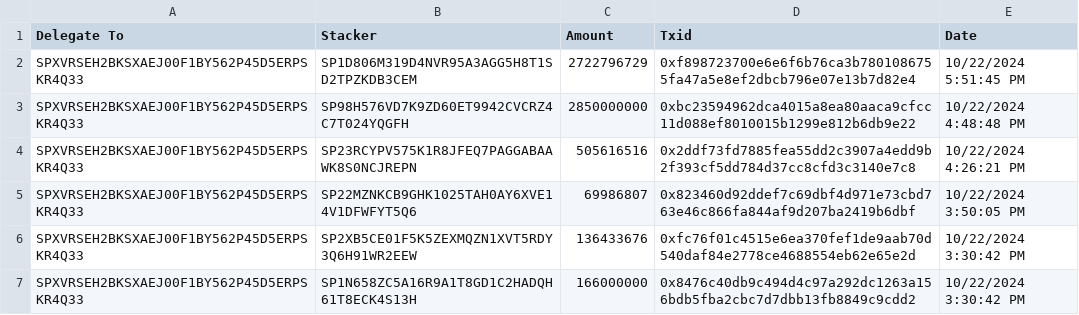
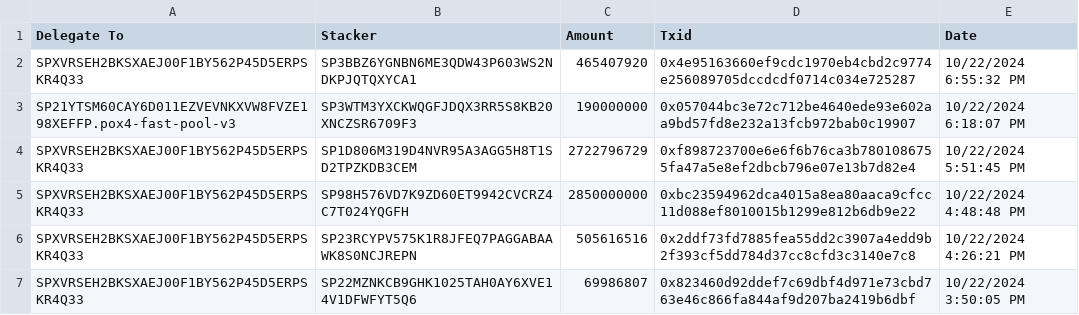
Before and after one commit to hstove/pox-events, a CSV file: data/mainnet/delegations.csv, drawn as a sheet; only a part is shown; the shorter side is filled out with more unchanged rows; the diff names each change by its address in the sheet, - before the commit and + after, or states it on an @@ line.

```diff
--- a/data/mainnet/delegations.csv
+++ b/data/mainnet/delegations.csv
+row 2: SPXVRSEH2BKSXAEJ00F1BY562P45D5ERPSKR4Q33 | SP3BBZ6YGNBN6ME3QDW43P603WS2NDKPJQTQXYCA1 | 465407920 | 0x4e95163660ef9cdc1970eb4cbd2c9774e256089705dccdcdf0714c034e725287 | 10/22/2024 6:55:32 PM
+row 3: SP21YTSM60CAY6D011EZVEVNKXVW8FVZE198XEFFP.pox4-fast-pool-v3 | SP3WTM3YXCKWQGFJDQX3RR5S8KB20XNCZSR6709F3 | 190000000 | 0x057044bc3e72c712be4640ede93e602aa9bd57fd8e232a13fcb972bab0c19907 | 10/22/2024 6:18:07 PM
```
Also changed, not shown: data/mainnet/signer-nodes.csv, 3 other files.
